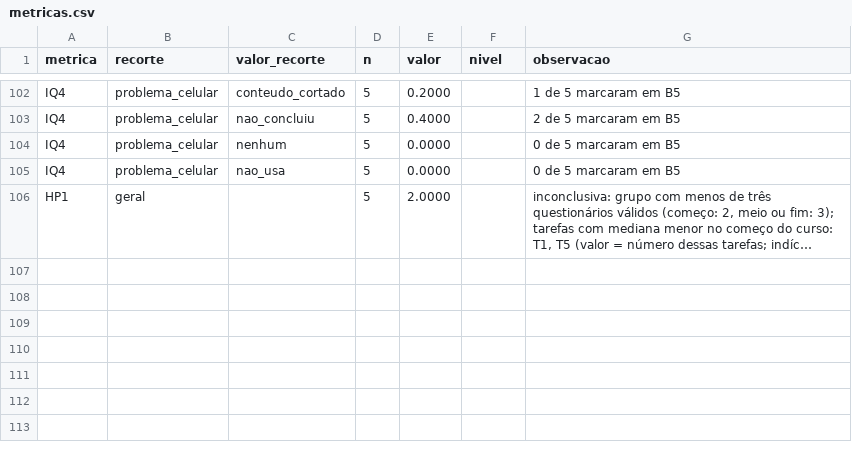
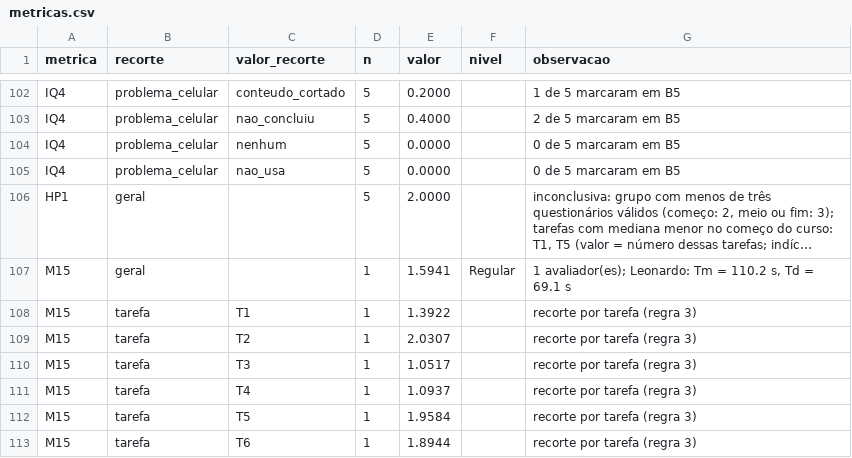
Before and after one commit to FCTE-Qualidade-de-Software-1/2026-2_T02_ADELE_GOLDSTINE, a CSV file: dados/consolidados/metricas.csv, drawn as a sheet; only a part is shown, gaps mark what is left out; long unchanged cells end in …; the diff names each change by its address in the sheet, - before the commit and + after, or states it on an @@ line.

Commit message:
[D23] Registra os tempos no celular e calcula M15
Tempos de T1 a T6 no computador e no celular (S25 Ultra, Chrome, mesma rede) e coleta/calcular_m15.py: M15 = 1,59 (Regular).

```diff
--- a/dados/consolidados/metricas.csv
+++ b/dados/consolidados/metricas.csv
+row 107: M15 | geral |  | 1 | 1.5941 | Regular | 1 avaliador(es); Leonardo: Tm = 110.2 s, Td = 69.1 s
+row 108: M15 | tarefa | T1 | 1 | 1.3922 |  | recorte por tarefa (regra 3)
+row 109: M15 | tarefa | T2 | 1 | 2.0307 |  | recorte por tarefa (regra 3)
+row 110: M15 | tarefa | T3 | 1 | 1.0517 |  | recorte por tarefa (regra 3)
+row 111: M15 | tarefa | T4 | 1 | 1.0937 |  | recorte por tarefa (regra 3)
+row 112: M15 | tarefa | T5 | 1 | 1.9584 |  | recorte por tarefa (regra 3)
+row 113: M15 | tarefa | T6 | 1 | 1.8944 |  | recorte por tarefa (regra 3)
```
Also changed, not shown: 2 other files.
